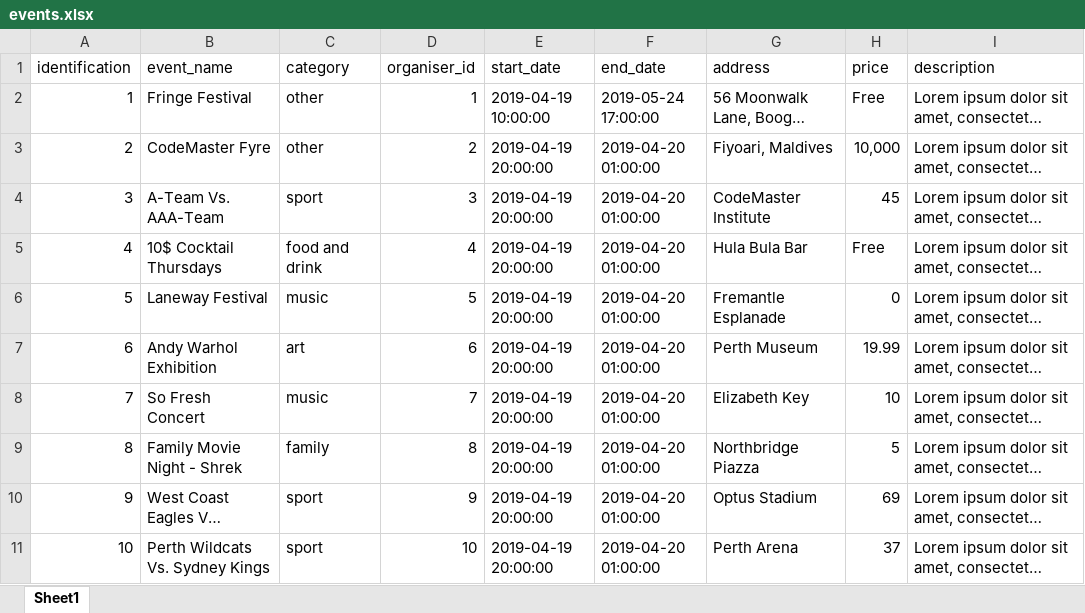
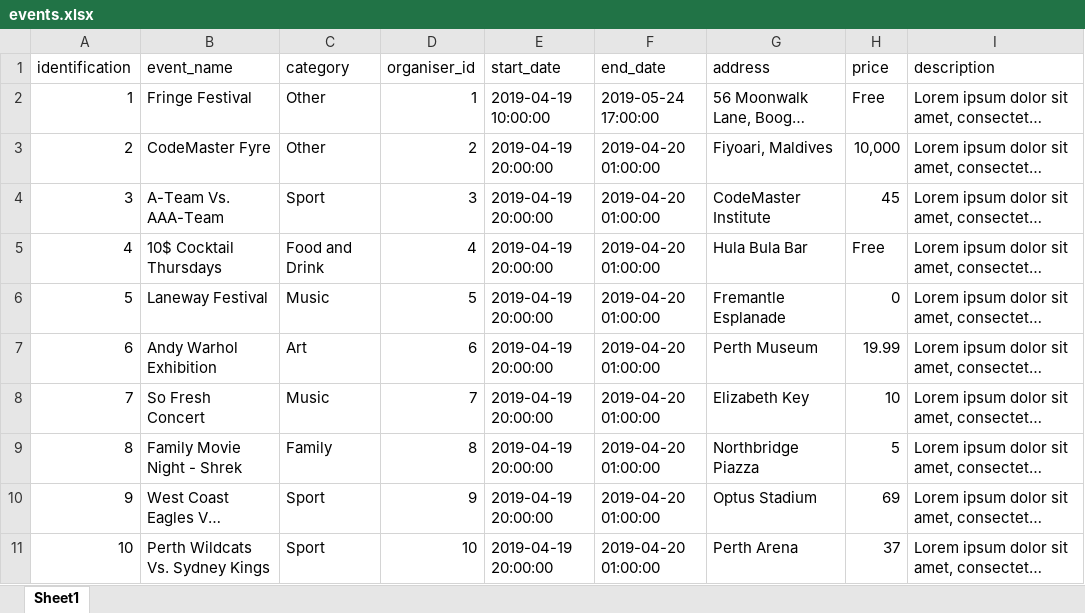
Before and after one commit to CodemasterInstitute/A-Team, an Excel workbook: databases/events/events.xlsx, sheet Sheet1, drawn as a sheet; only a part is shown; long unchanged cells end in …; values as stored, in another font and other column widths than the file's, no borders; the diff names each change by its address in the sheet, - before the commit and + after, or states it on an @@ line.

Commit message:
Updated database with capitalised category values

```diff
--- a/databases/events/events.xlsx (sheet Sheet1)
+++ b/databases/events/events.xlsx (sheet Sheet1)
-C2:C3 (category): other
+C2:C3 (category): Other
-C4 (category): sport
+C4 (category): Sport
-C5 (category): food and drink
+C5 (category): Food and Drink
-C6 (category): music
+C6 (category): Music
-C7 (category): art
+C7 (category): Art
-C8 (category): music
+C8 (category): Music
-C9 (category): family
+C9 (category): Family
-C10:C11 (category): sport
+C10:C11 (category): Sport
```
Also changed, not shown: 1 other file.
